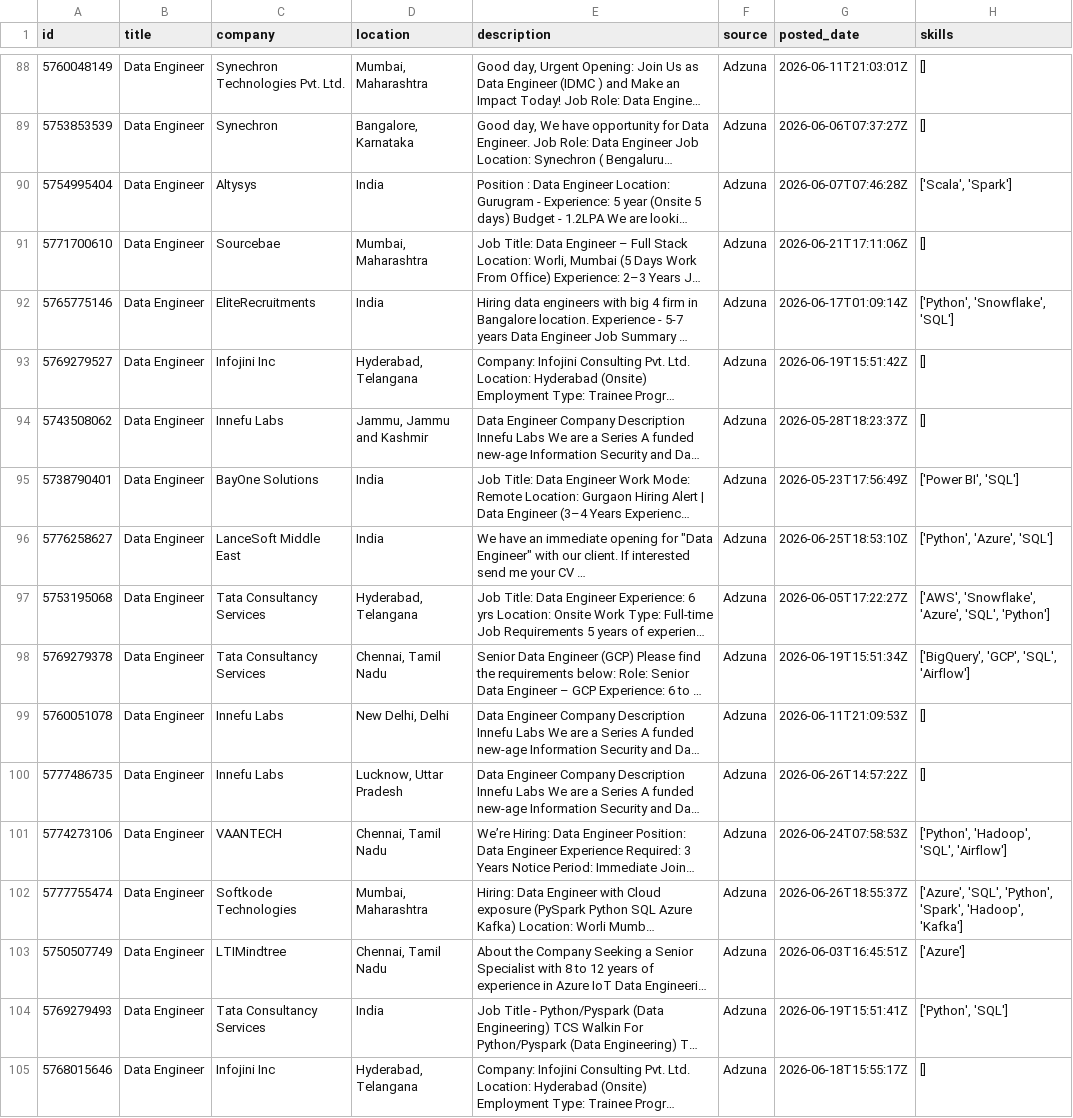
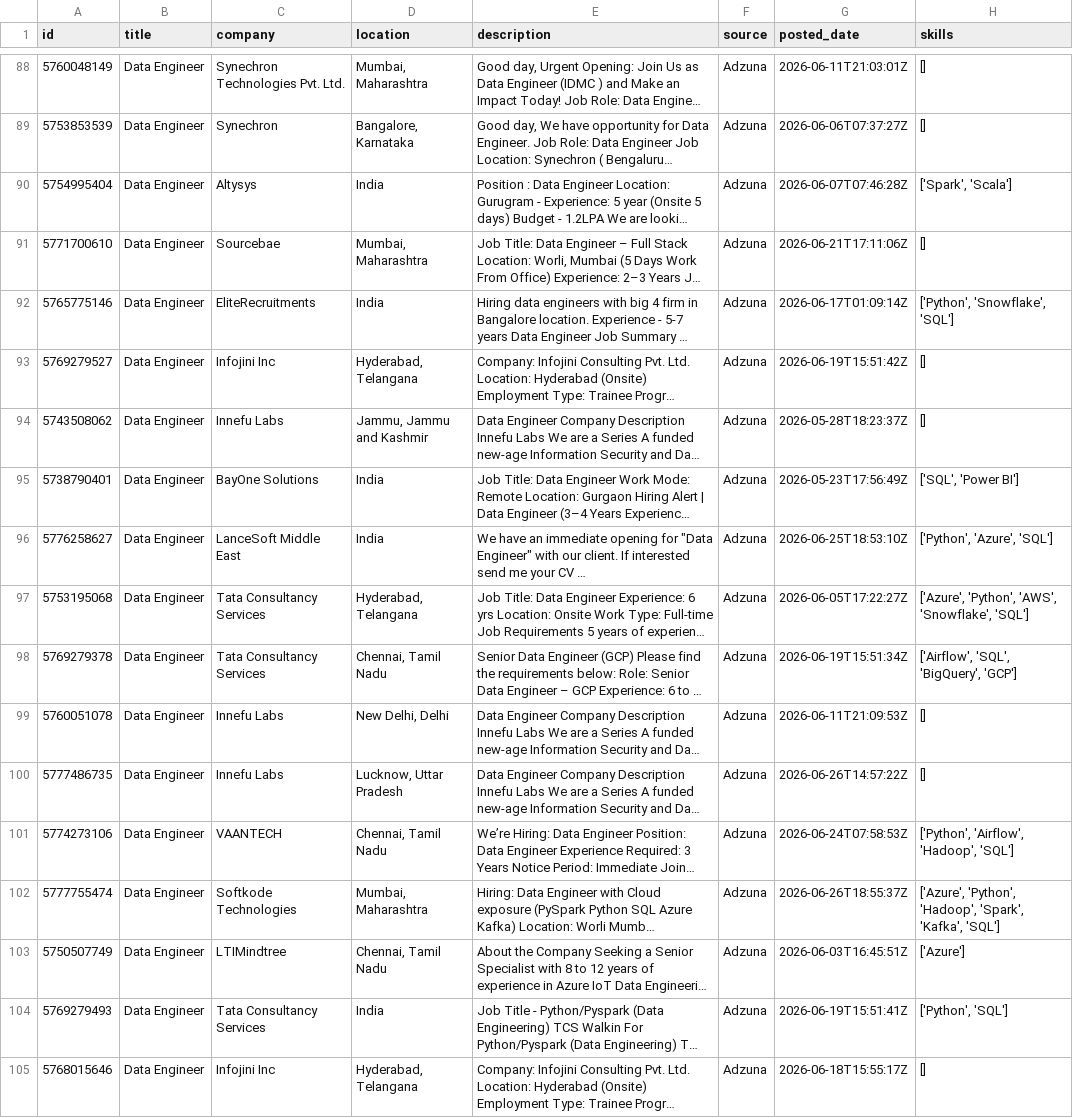
Before and after one commit to ShivaniEzhil/SkillTrend, a CSV file: data/processed/processed_jobs.csv, drawn as a sheet; only a part is shown, gaps mark what is left out; long unchanged cells end in …; the diff covers the shown part only; the diff names each change by its address in the sheet, - before the commit and + after, or states it on an @@ line.

```diff
--- a/data/processed/processed_jobs.csv
+++ b/data/processed/processed_jobs.csv
-H90 (skills): ['Scala', 'Spark']
+H90 (skills): ['Spark', 'Scala']
-H95 (skills): ['Power BI', 'SQL']
+H95 (skills): ['SQL', 'Power BI']
-H97 (skills): ['AWS', 'Snowflake', 'Azure', 'SQL', 'Python']
+H97 (skills): ['Azure', 'Python', 'AWS', 'Snowflake', 'SQL']
-H98 (skills): ['BigQuery', 'GCP', 'SQL', 'Airflow']
+H98 (skills): ['Airflow', 'SQL', 'BigQuery', 'GCP']
-H101 (skills): ['Python', 'Hadoop', 'SQL', 'Airflow']
+H101 (skills): ['Python', 'Airflow', 'Hadoop', 'SQL']
-H102 (skills): ['Azure', 'SQL', 'Python', 'Spark', 'Hadoop', 'Kafka']
+H102 (skills): ['Azure', 'Python', 'Hadoop', 'Spark', 'Kafka', 'SQL']
```
Also changed, not shown: 7 added rows, 2 moved rows and 34 edited cells elsewhere in this file, 1 other file.
